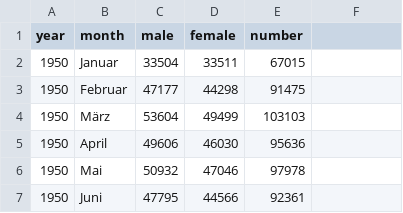
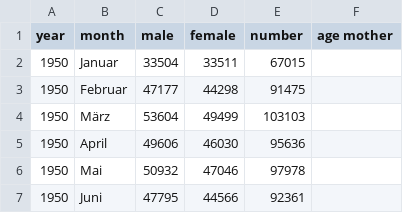
Before and after one commit to bato6582/InfoVis_Assignment_SS15, a CSV file: data/Geburten_Monat_Sex_1950-2015.csv, drawn as a sheet; only a part is shown; the diff names each change by its address in the sheet, - before the commit and + after, or states it on an @@ line.

```diff
--- a/data/Geburten_Monat_Sex_1950-2015.csv
+++ b/data/Geburten_Monat_Sex_1950-2015.csv
-F1: (empty)
+F1: age mother
```
Also changed, not shown: data/Tode_Monat_Sex_1950-2015.csv, 4 other files.
